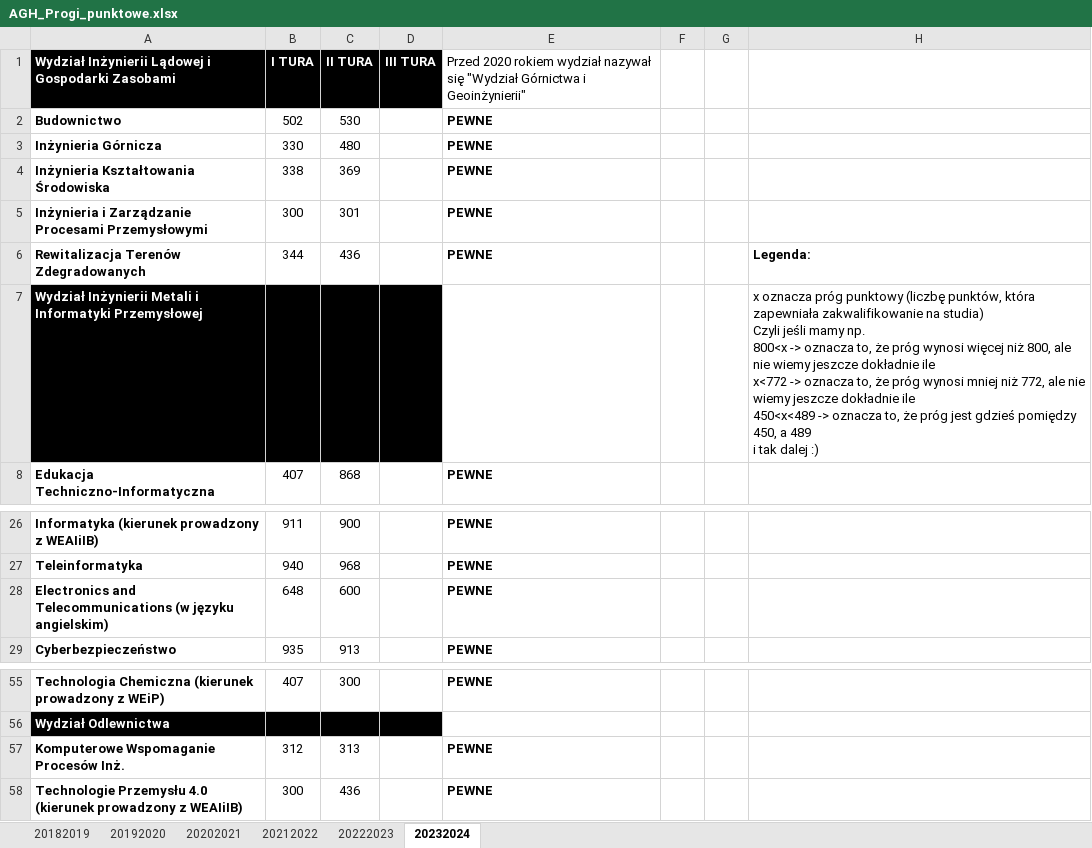
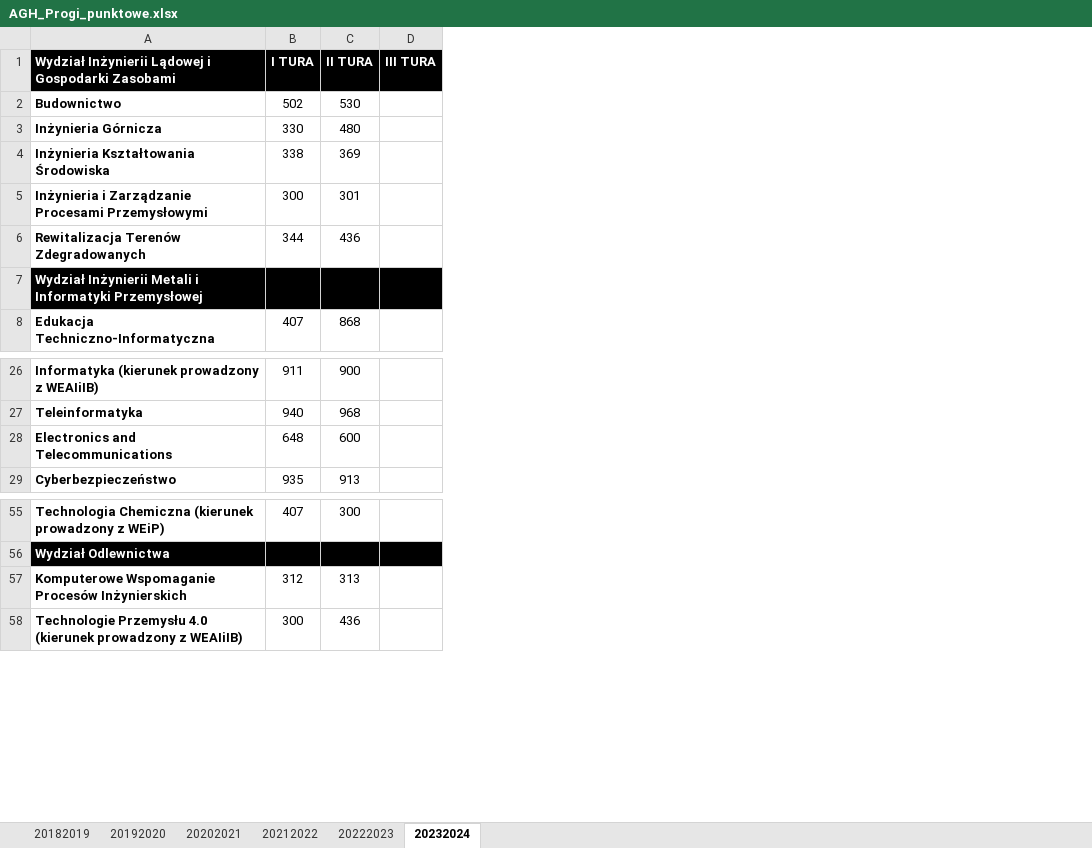
Before and after one commit to Julnowak/MiUn-Student-App, an Excel workbook: backend/AGH_Progi_punktowe.xlsx, sheet 20232024, drawn as a sheet; only a part is shown, gaps mark what is left out; values as stored, in another font and other column widths than the file's, no borders; ↵ is a line break in a cell; the diff names each change by its address in the sheet, - before the commit and + after, or states it on an @@ line.

```diff
--- a/backend/AGH_Progi_punktowe.xlsx (sheet 20232024)
+++ b/backend/AGH_Progi_punktowe.xlsx (sheet 20232024)
-column E, rows 1-8: Przed 2020 rokiem wydział nazywał się "Wydział Górnictwa i Geoinżynierii" | PEWNE | PEWNE | PEWNE | PEWNE | PEWNE |  | PEWNE; rows 26-29: all PEWNE; rows 55-58: PEWNE |  | PEWNE | PEWNE
-column F, empty
-column G, empty
-column H, rows 6-7: Legenda: | x oznacza próg punktowy (liczbę punktów, która zapewniała zakwalifikowanie na studia) ↵ Czyli jeśli mamy np. ↵ 800<x -> oznacza to, że próg wynosi więcej niż 800, ale nie wiemy jeszcze dokładnie ile ↵ x<772 -> oznacza to, że próg wynosi mniej niż 772, ale nie wiemy jeszcze dokładnie ile ↵ 450<x<489 -> oznacza to, że próg jest gdzieś pomiędzy 450, a 489 ↵ i tak dalej :)
-A28: Electronics and Telecommunications (w języku angielskim)
+A28: Electronics and Telecommunications
-A57: Komputerowe Wspomaganie Procesów Inż.
+A57: Komputerowe Wspomaganie Procesów Inżynierskich
```
Also changed, not shown: sheet 20182019, sheet 20202021, sheet 20212022, sheet 20222023, sheet 20192020, 1 other file.
